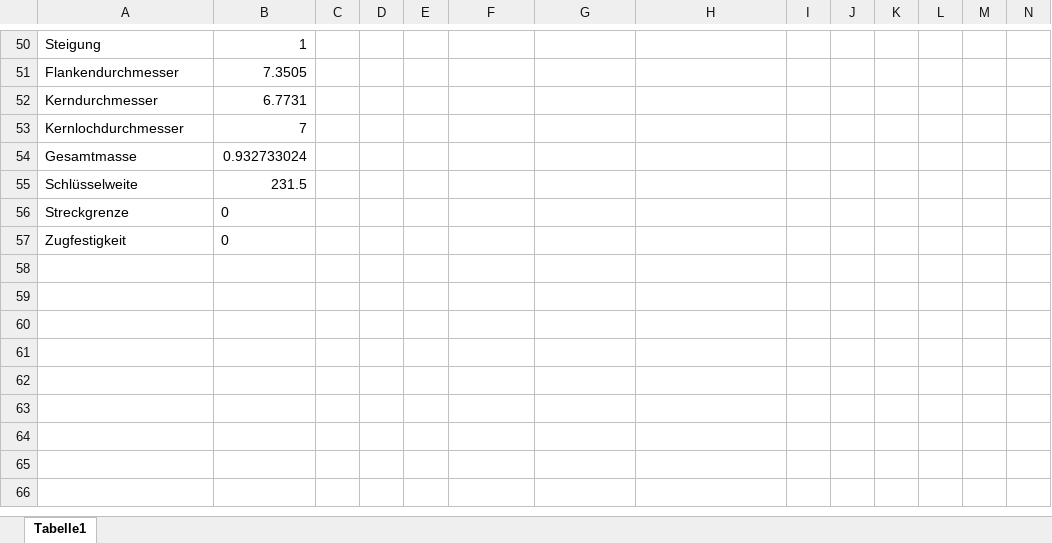
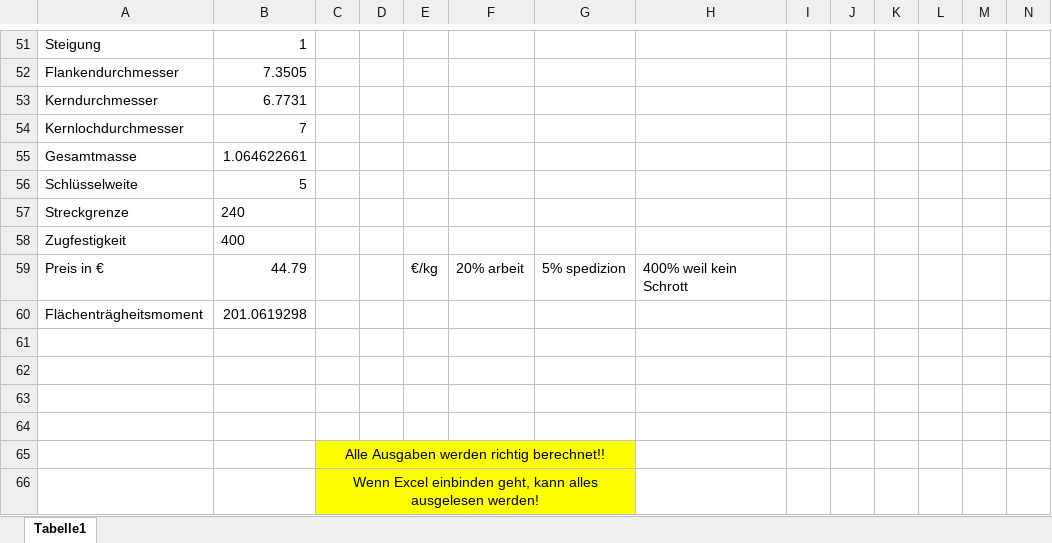
Before and after one commit to DanielMachina/HSP-SoSe-2021, an Excel workbook: Schrauben/Tabelle-Werte.xlsx, sheet Tabelle1, drawn as a sheet; only a part is shown, gaps mark what is left out; values as stored, in another font and other column widths than the file's, no borders; addresses are those after the commit; rows hold the shown columns only; the diff covers the shown part only; the diff names each change by its address in the sheet, - before the commit and + after, or states it on an @@ line.

Commit message:
FTM und Preis ergänzt. SW berichtigt

```diff
--- a/Schrauben/Tabelle-Werte.xlsx (sheet Tabelle1)
+++ b/Schrauben/Tabelle-Werte.xlsx (sheet Tabelle1)
-B55: 0.932733024
+B55: 1.064622661
-B56: 231.5
+B56: 5
-B57: 0
+B57: 240
-B58: 0
+B58: 400
+row 59: Preis in € | 44.79 |  |  | €/kg | 20% arbeit | 5% spedizion | 400% weil kein Schrott
+row 60: Flächenträgheitsmoment | 201.0619298
+row 61: (empty)
+row 62: (empty)
+row 63: (empty)
+row 64: (empty)
+row 65:  |  | Alle Ausgaben werden richtig berechnet!!
+row 66:  |  | Wenn Excel einbinden geht, kann alles ausgelesen werden!
```
Also changed, not shown: 5 added rows, 4 removed rows and 11 edited cells elsewhere in this sheet, formulas that keep their value.
